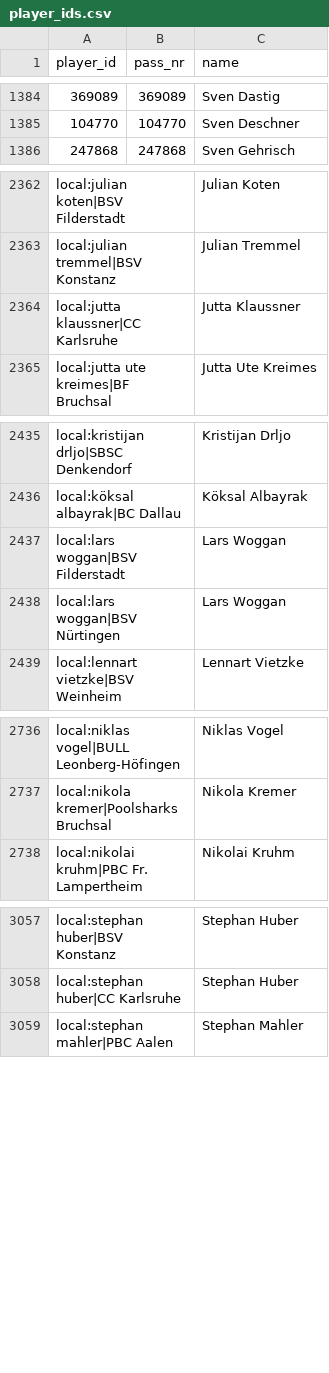
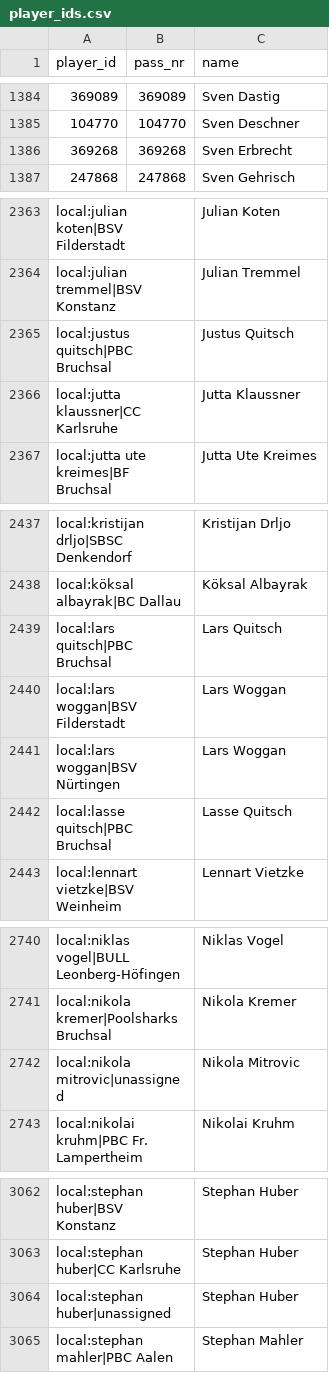
Before and after one commit to ParthaEth/billiard, a CSV file: data/player_ids.csv, drawn as a sheet; only a part is shown, gaps mark what is left out; the diff covers the shown part only.

```diff
--- a/data/player_ids.csv
+++ b/data/player_ids.csv
@@ -1385,2 +1385,3 @@ player_id,pass_nr,name
 104770,104770,Sven Deschner
+369268,369268,Sven Erbrecht
 247868,247868,Sven Gehrisch
@@ -2363,2 +2364,3 @@ local:julian koten|BSV Filderstadt,,Julian Koten
 local:julian tremmel|BSV Konstanz,,Julian Tremmel
+local:justus quitsch|PBC Bruchsal,,Justus Quitsch
 local:jutta klaussner|CC Karlsruhe,,Jutta Klaussner
@@ -2436,4 +2438,6 @@ local:kristijan drljo|SBSC Denkendorf,,Kristijan Drljo
 local:köksal albayrak|BC Dallau,,Köksal Albayrak
+local:lars quitsch|PBC Bruchsal,,Lars Quitsch
 local:lars woggan|BSV Filderstadt,,Lars Woggan
 local:lars woggan|BSV Nürtingen,,Lars Woggan
+local:lasse quitsch|PBC Bruchsal,,Lasse Quitsch
 local:lennart vietzke|BSV Weinheim,,Lennart Vietzke
@@ -2737,2 +2741,3 @@ local:niklas vogel|BULL Leonberg-Höfingen,,Niklas Vogel
 local:nikola kremer|Poolsharks Bruchsal,,Nikola Kremer
+local:nikola mitrovic|unassigned,,Nikola Mitrovic
 local:nikolai kruhm|PBC Fr. Lampertheim,,Nikolai Kruhm
@@ -3058,2 +3063,3 @@ local:stephan huber|BSV Konstanz,,Stephan Huber
 local:stephan huber|CC Karlsruhe,,Stephan Huber
+local:stephan huber|unassigned,,Stephan Huber
 local:stephan mahler|PBC Aalen,,Stephan Mahler
```
Also changed, not shown: 1 added row and 1 removed row elsewhere in this file, data/player_identity.csv, 6 other files.
